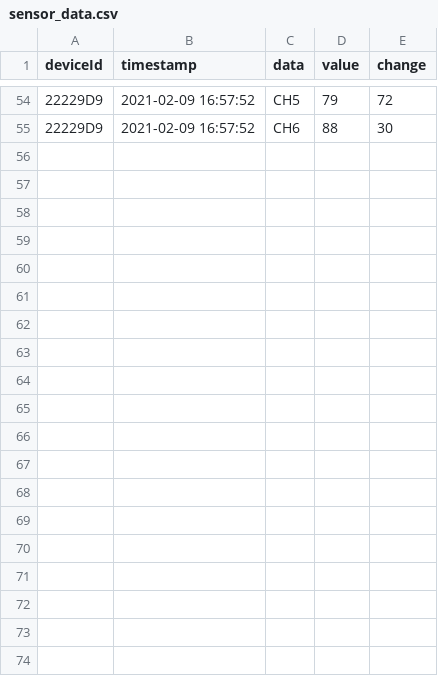
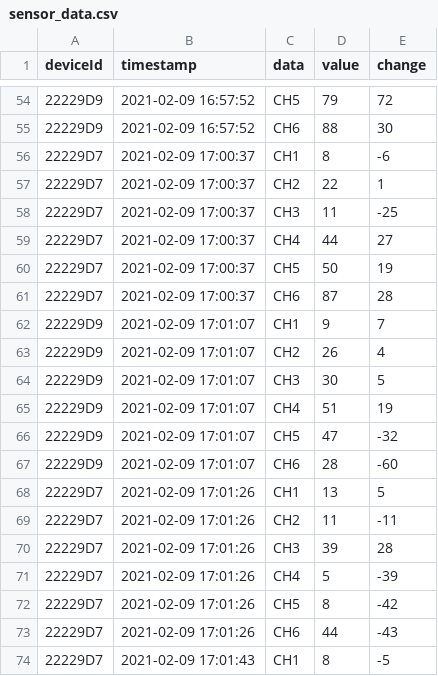
Before and after one commit to spacemonqi/sigfox-sensors, a CSV file: Dashboard 3.0/data/sensor_data.csv, drawn as a sheet; only a part is shown, gaps mark what is left out; the diff covers the shown part only; the diff names each change by its address in the sheet, - before the commit and + after, or states it on an @@ line.

```diff
--- a/Dashboard 3.0/data/sensor_data.csv
+++ b/Dashboard 3.0/data/sensor_data.csv
+row 56: 22229D7 | 2021-02-09 17:00:37 | CH1 | 8 | -6
+row 57: 22229D7 | 2021-02-09 17:00:37 | CH2 | 22 | 1
+row 58: 22229D7 | 2021-02-09 17:00:37 | CH3 | 11 | -25
+row 59: 22229D7 | 2021-02-09 17:00:37 | CH4 | 44 | 27
+row 60: 22229D7 | 2021-02-09 17:00:37 | CH5 | 50 | 19
+row 61: 22229D7 | 2021-02-09 17:00:37 | CH6 | 87 | 28
+row 62: 22229D9 | 2021-02-09 17:01:07 | CH1 | 9 | 7
+row 63: 22229D9 | 2021-02-09 17:01:07 | CH2 | 26 | 4
+row 64: 22229D9 | 2021-02-09 17:01:07 | CH3 | 30 | 5
+row 65: 22229D9 | 2021-02-09 17:01:07 | CH4 | 51 | 19
+row 66: 22229D9 | 2021-02-09 17:01:07 | CH5 | 47 | -32
+row 67: 22229D9 | 2021-02-09 17:01:07 | CH6 | 28 | -60
+row 68: 22229D7 | 2021-02-09 17:01:26 | CH1 | 13 | 5
+row 69: 22229D7 | 2021-02-09 17:01:26 | CH2 | 11 | -11
+row 70: 22229D7 | 2021-02-09 17:01:26 | CH3 | 39 | 28
+row 71: 22229D7 | 2021-02-09 17:01:26 | CH4 | 5 | -39
+row 72: 22229D7 | 2021-02-09 17:01:26 | CH5 | 8 | -42
+row 73: 22229D7 | 2021-02-09 17:01:26 | CH6 | 44 | -43
+row 74: 22229D7 | 2021-02-09 17:01:43 | CH1 | 8 | -5
```
Also changed, not shown: 17 added rows and 5 edited cells elsewhere in this file, Dashboard 3.0/data/sensor_data_scaled.csv, Dashboard 3.0/data/sensor_data_temp.csv, 8 other files.
